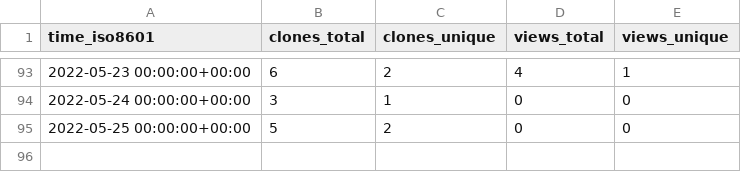
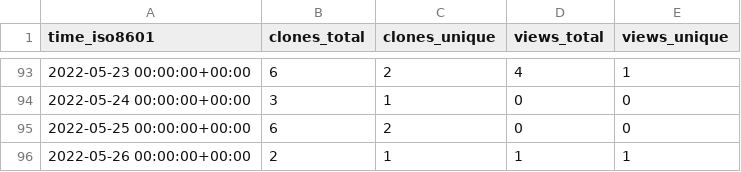
Before and after one commit to cloudkeep-io/ck-public-repo-stats, a CSV file: cloudkeep-io/aws-clutter/ghrs-data/views_clones_aggregate.csv, drawn as a sheet; only a part is shown, gaps mark what is left out.

```diff
--- a/cloudkeep-io/aws-clutter/ghrs-data/views_clones_aggregate.csv
+++ b/cloudkeep-io/aws-clutter/ghrs-data/views_clones_aggregate.csv
@@ -94,2 +94,3 @@ time_iso8601,clones_total,clones_unique,views_total,views_unique
 2022-05-24 00:00:00+00:00,3,1,0,0
-2022-05-25 00:00:00+00:00,5,2,0,0
+2022-05-25 00:00:00+00:00,6,2,0,0
+2022-05-26 00:00:00+00:00,2,1,1,1
```
Also changed, not shown: 1 other file.
